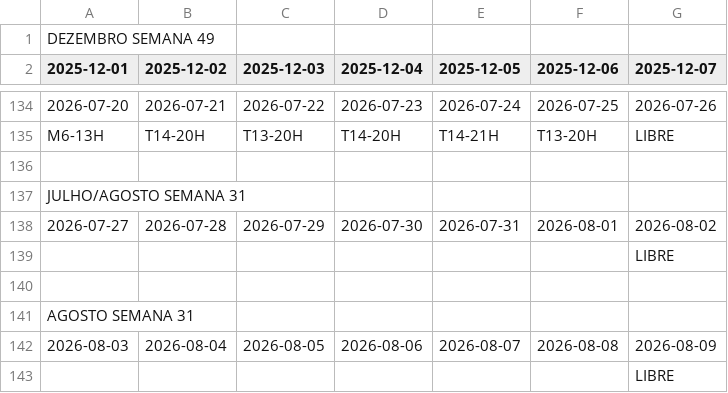
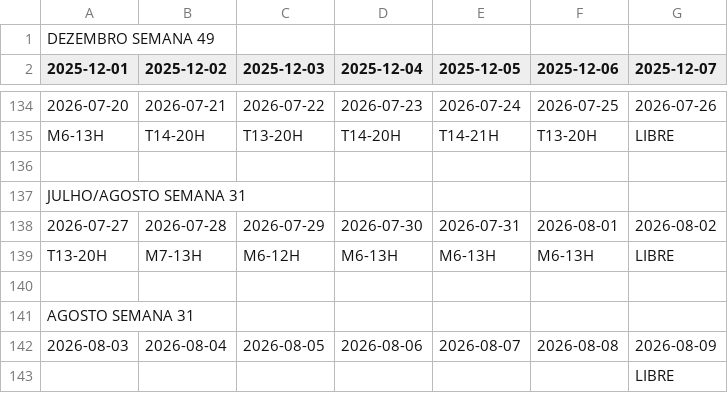
Before and after one commit to RamosPedro27/Horarios_Trabalho, a CSV file: Horarios_Trabalho.csv, drawn as a sheet; only a part is shown, gaps mark what is left out.

Commit message:
Atualizar Horarios_Trabalho.csv via Google Sheets

```diff
--- a/Horarios_Trabalho.csv
+++ b/Horarios_Trabalho.csv
@@ -138,3 +138,3 @@ JULHO/AGOSTO SEMANA 31,,,,,,
 2026-07-27,2026-07-28,2026-07-29,2026-07-30,2026-07-31,2026-08-01,2026-08-02
-,,,,,,LIBRE
+T13-20H,M7-13H,M6-12H,M6-13H,M6-13H,M6-13H,LIBRE
 ,,,,,,
```
